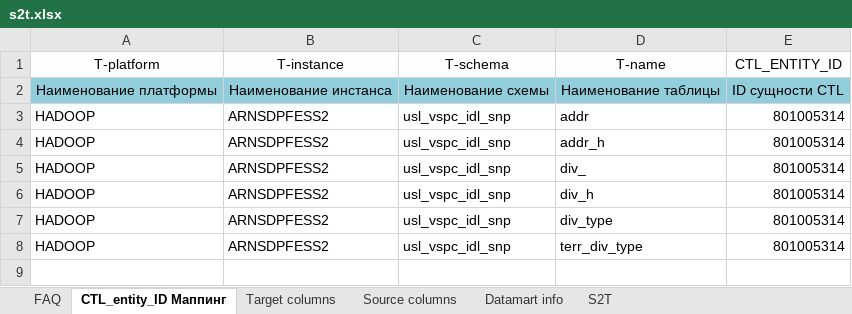
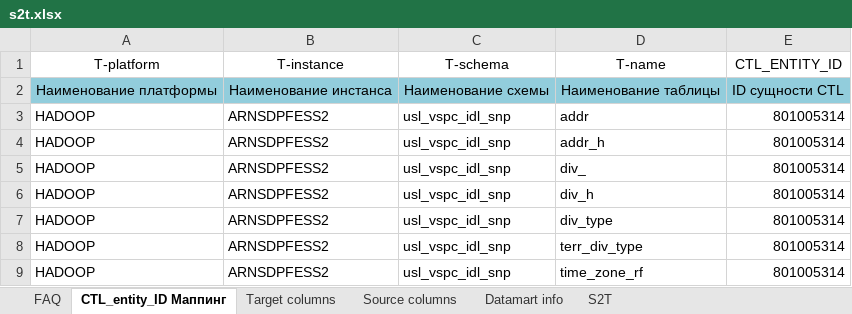
Before and after one commit to EtsuKeks/vspc_idl, an Excel workbook: src/main/resources/s2t/s2t.xlsx, sheet CTL_entity_ID Маппинг, drawn as a sheet; values as stored, in another font and other column widths than the file's, no borders; charts and pictures not drawn; the diff names each change by its address in the sheet, - before the commit and + after, or states it on an @@ line.

```diff
--- a/src/main/resources/s2t/s2t.xlsx (sheet CTL_entity_ID Маппинг)
+++ b/src/main/resources/s2t/s2t.xlsx (sheet CTL_entity_ID Маппинг)
+row 9: HADOOP | ARNSDPFESS2 | usl_vspc_idl_snp | time_zone_rf | 801005314
```
Also changed, not shown: sheet Target columns, sheet Source columns, sheet S2T, sheet Datamart info, 8 other files.
